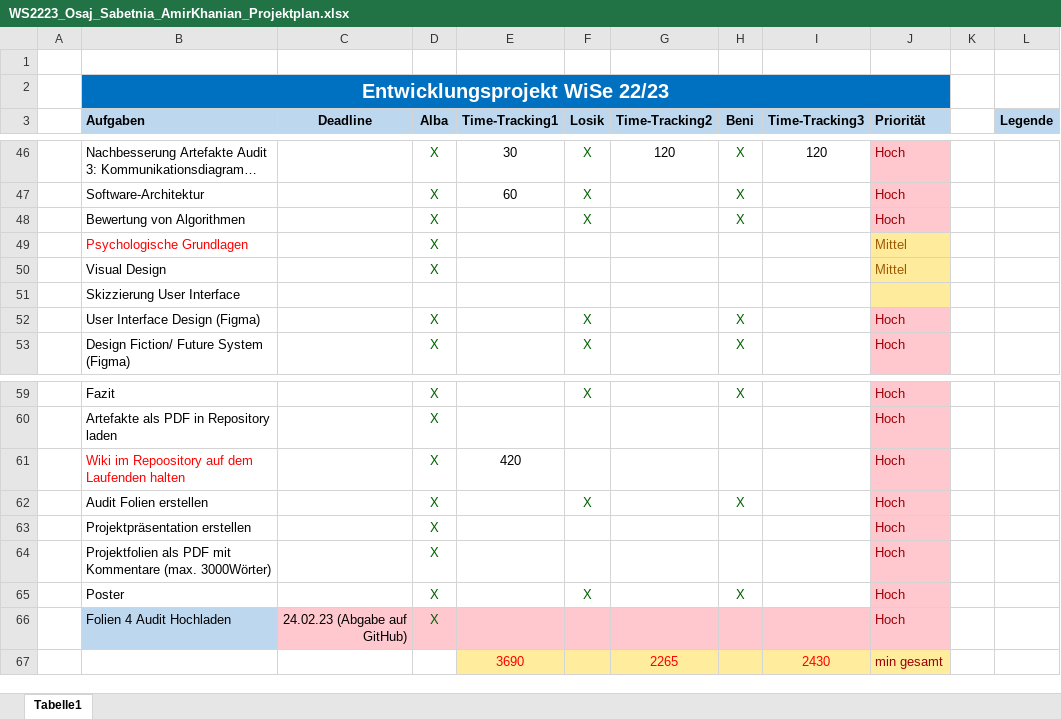
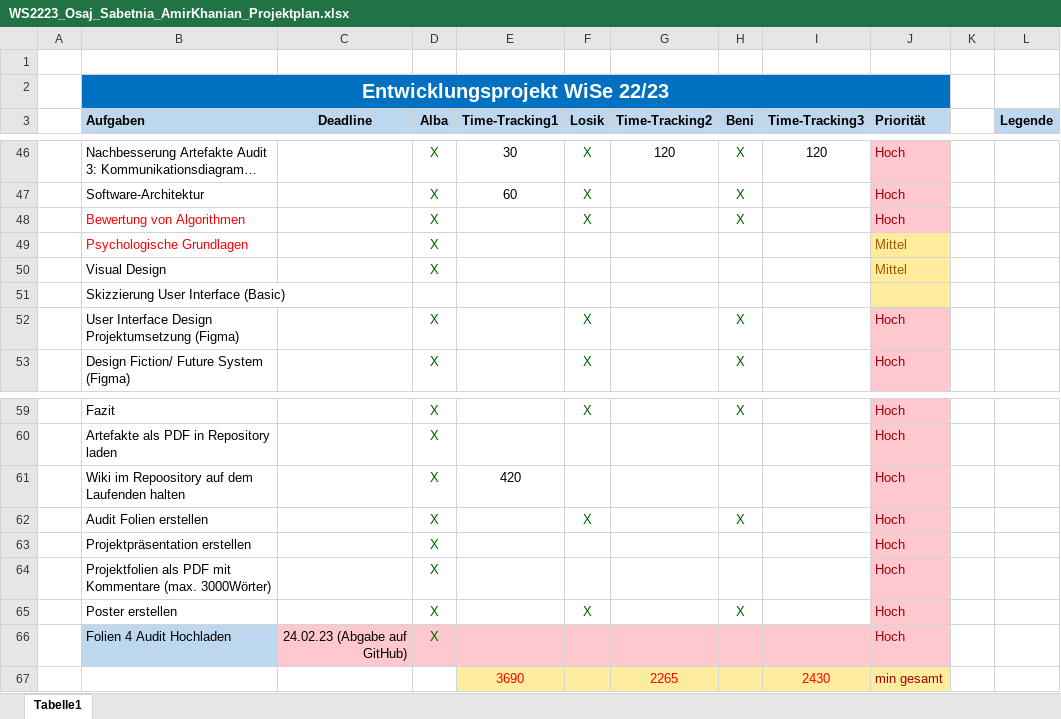
Before and after one commit to lamirkha/EPWS2223_Osaj_Sabetnia_Amir_Khanian, an Excel workbook: Artefakte/WS2223_Osaj_Sabetnia_AmirKhanian_Projektplan.xlsx, sheet Tabelle1, drawn as a sheet; only a part is shown, gaps mark what is left out; long unchanged cells end in …; values as stored, in another font and other column widths than the file's, no borders; table styles not drawn; the diff names each change by its address in the sheet, - before the commit and + after, or states it on an @@ line.

Commit message:
Aktueller Projektplan und Client_Server_Modell

```diff
--- a/Artefakte/WS2223_Osaj_Sabetnia_AmirKhanian_Projektplan.xlsx (sheet Tabelle1)
+++ b/Artefakte/WS2223_Osaj_Sabetnia_AmirKhanian_Projektplan.xlsx (sheet Tabelle1)
-B48 text colour: black
+B48 text colour: #FF0000
-B51 (Aufgaben): Skizzierung User Interface
+B51 (Aufgaben): Skizzierung User Interface (Basic)
-B52 (Aufgaben): User Interface Design (Figma)
+B52 (Aufgaben): User Interface Design Projektumsetzung (Figma)
-B61 text colour: #FF0000
+B61 text colour: black
-B65 (Aufgaben): Poster
+B65 (Aufgaben): Poster erstellen
```
Also changed, not shown: 4 other files.
